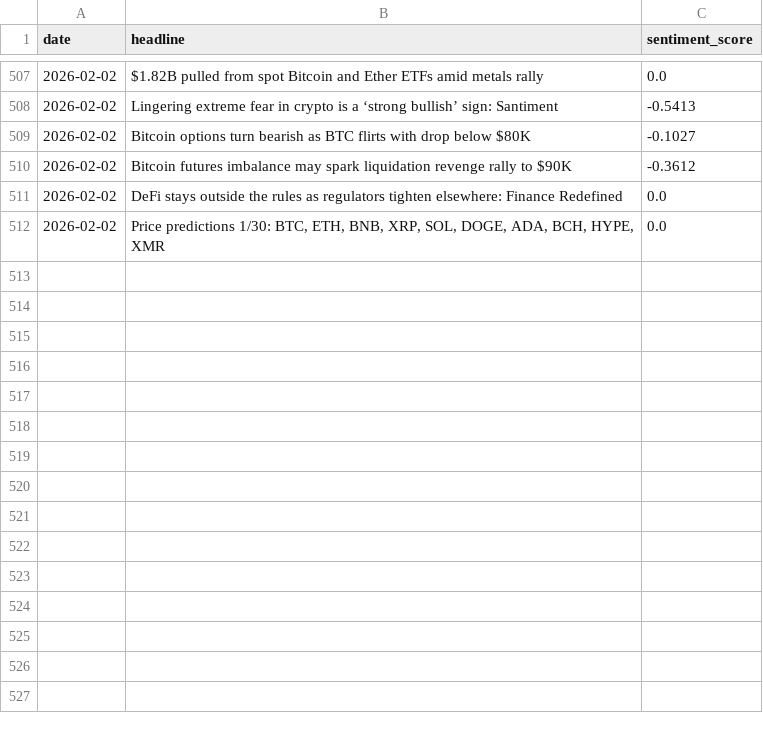
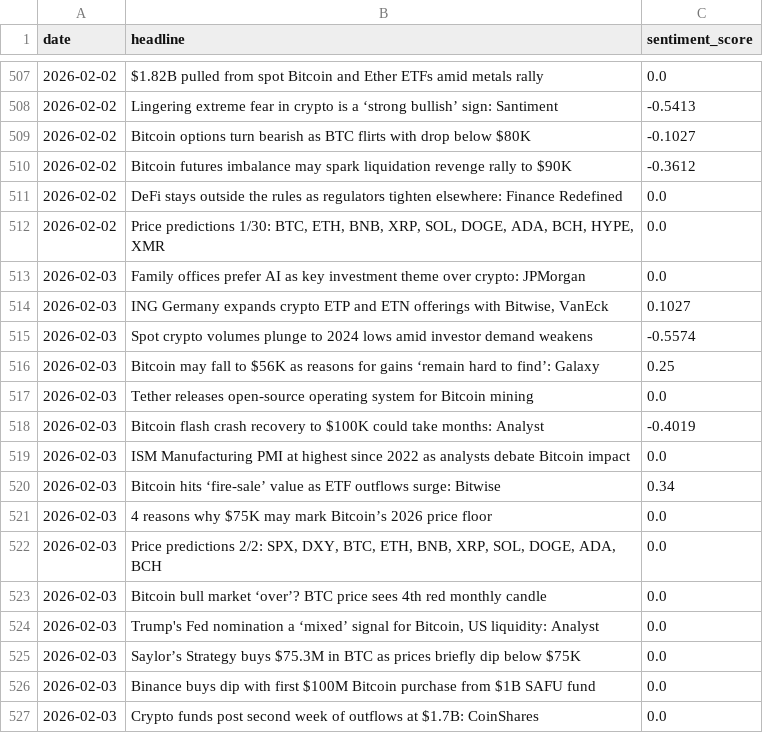
Before and after one commit to wandura412/hype-vs-reality, a CSV file: data/raw_tweets/news_sentiment.csv, drawn as a sheet; only a part is shown, gaps mark what is left out.

```diff
--- a/data/raw_tweets/news_sentiment.csv
+++ b/data/raw_tweets/news_sentiment.csv
@@ -512 +512,16 @@ date,headline,sentiment_score
 2026-02-02,"Price predictions 1/30: BTC, ETH, BNB, XRP, SOL, DOGE, ADA, BCH, HYPE, XMR",0.0
+2026-02-03,Family offices prefer AI as key investment theme over crypto: JPMorgan,0.0
+2026-02-03,"ING Germany expands crypto ETP and ETN offerings with Bitwise, VanEck",0.1027
+2026-02-03,Spot crypto volumes plunge to 2024 lows amid investor demand weakens,-0.5574
+2026-02-03,Bitcoin may fall to $56K as reasons for gains ‘remain hard to find’: Galaxy,0.25
+2026-02-03,Tether releases open-source operating system for Bitcoin mining,0.0
+2026-02-03,Bitcoin flash crash recovery to $100K could take months: Analyst,-0.4019
+2026-02-03,ISM Manufacturing PMI at highest since 2022 as analysts debate Bitcoin impact,0.0
+2026-02-03,Bitcoin hits ‘fire-sale’ value as ETF outflows surge: Bitwise,0.34
+2026-02-03,4 reasons why $75K may mark Bitcoin’s 2026 price floor,0.0
+2026-02-03,"Price predictions 2/2: SPX, DXY, BTC, ETH, BNB, XRP, SOL, DOGE, ADA, BCH",0.0
+2026-02-03,Bitcoin bull market ‘over’? BTC price sees 4th red monthly candle,0.0
+2026-02-03,"Trump's Fed nomination a ‘mixed’ signal for Bitcoin, US liquidity: Analyst",0.0
+2026-02-03,Saylor’s Strategy buys $75.3M in BTC as prices briefly dip below $75K,0.0
+2026-02-03,Binance buys dip with first $100M Bitcoin purchase from $1B SAFU fund,0.0
+2026-02-03,Crypto funds post second week of outflows at $1.7B: CoinShares,0.0
```
